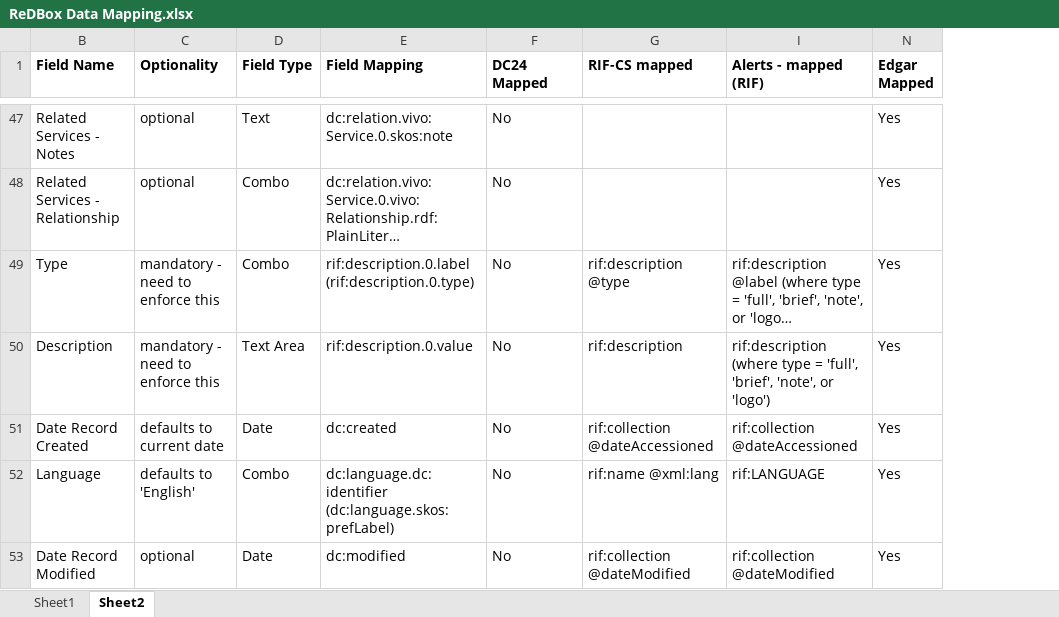
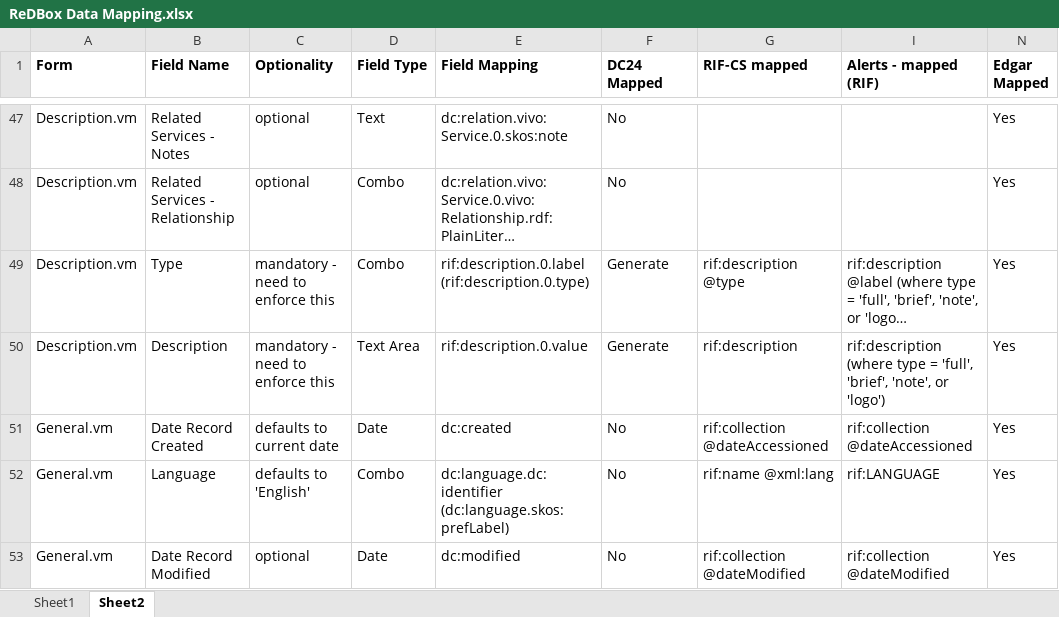
Before and after one commit to jcu-eresearch/dc24-rich-data-capture, an Excel workbook: ReDBox Data Mapping.xlsx, sheet Sheet2, drawn as a sheet; only a part is shown, gaps mark what is left out; long unchanged cells end in …; values as stored, in another font and other column widths than the file's, no borders; the diff covers the shown part only; the diff names each change by its address in the sheet, - before the commit and + after, or states it on an @@ line.

```diff
--- a/ReDBox Data Mapping.xlsx (sheet Sheet2)
+++ b/ReDBox Data Mapping.xlsx (sheet Sheet2)
@@ column A (Form) unhidden, rows 47-53: Description.vm | Description.vm | Description.vm | Description.vm | General.vm | General.vm | General.vm @@
-F49:F50 (DC24 Mapped): No
+F49:F50 (DC24 Mapped): Generate
```
Also changed, not shown: 51 edited cells elsewhere in this sheet, 12 other files.
